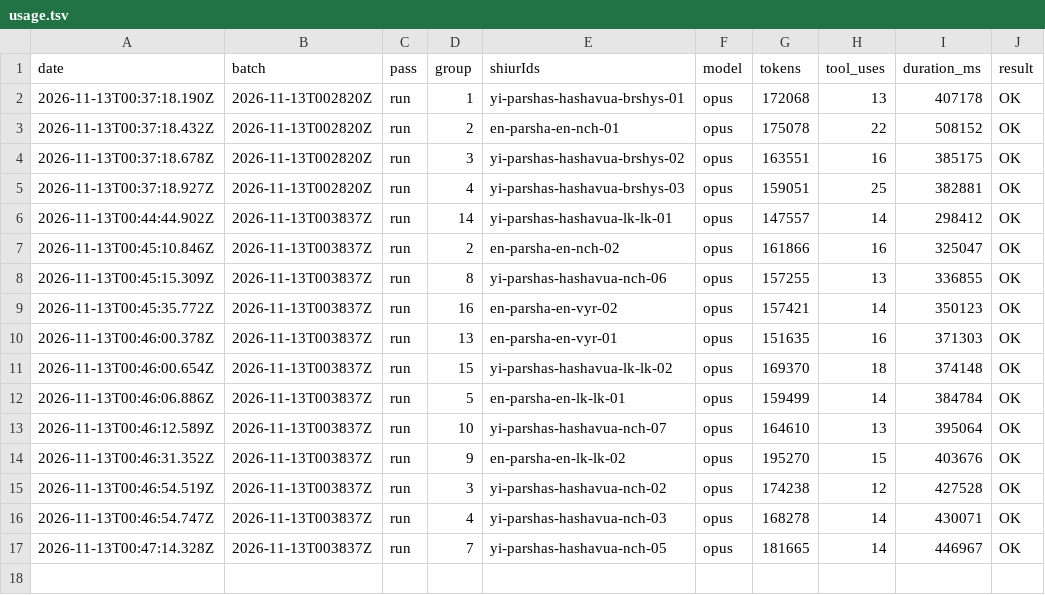
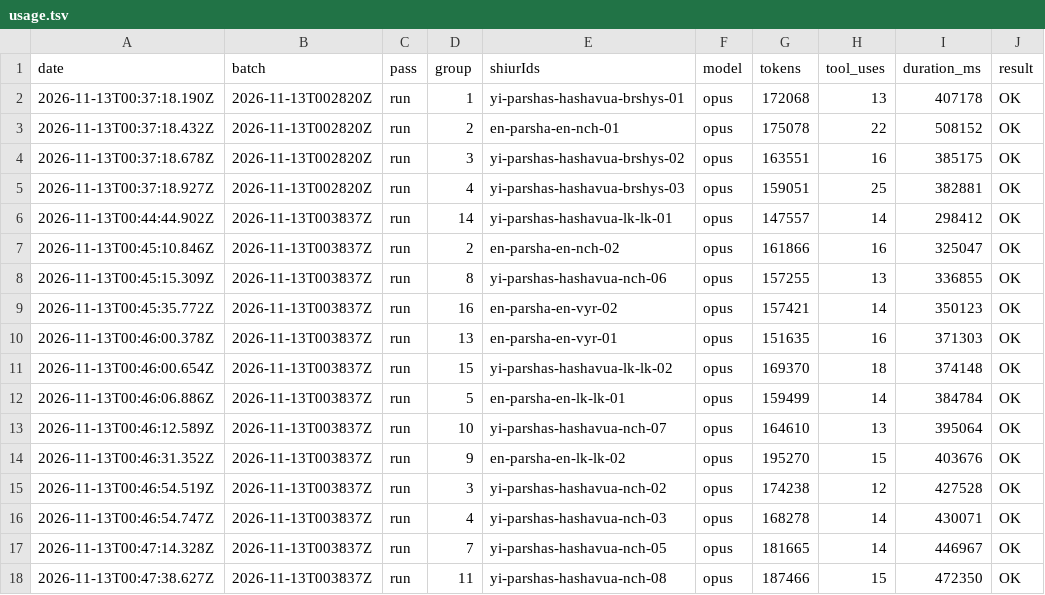
Before and after one commit to whyredevprojects/emunas, a TSV file: data/derived/usage.tsv, drawn as a sheet; the diff names each change by its address in the sheet, - before the commit and + after, or states it on an @@ line.

```diff
--- a/data/derived/usage.tsv
+++ b/data/derived/usage.tsv
+row 18: 2026-11-13T00:47:38.627Z | 2026-11-13T003837Z | run | 11 | yi-parshas-hashavua-nch-08 | opus | 187466 | 15 | 472350 | OK
```
Also changed, not shown: 2 other files.
